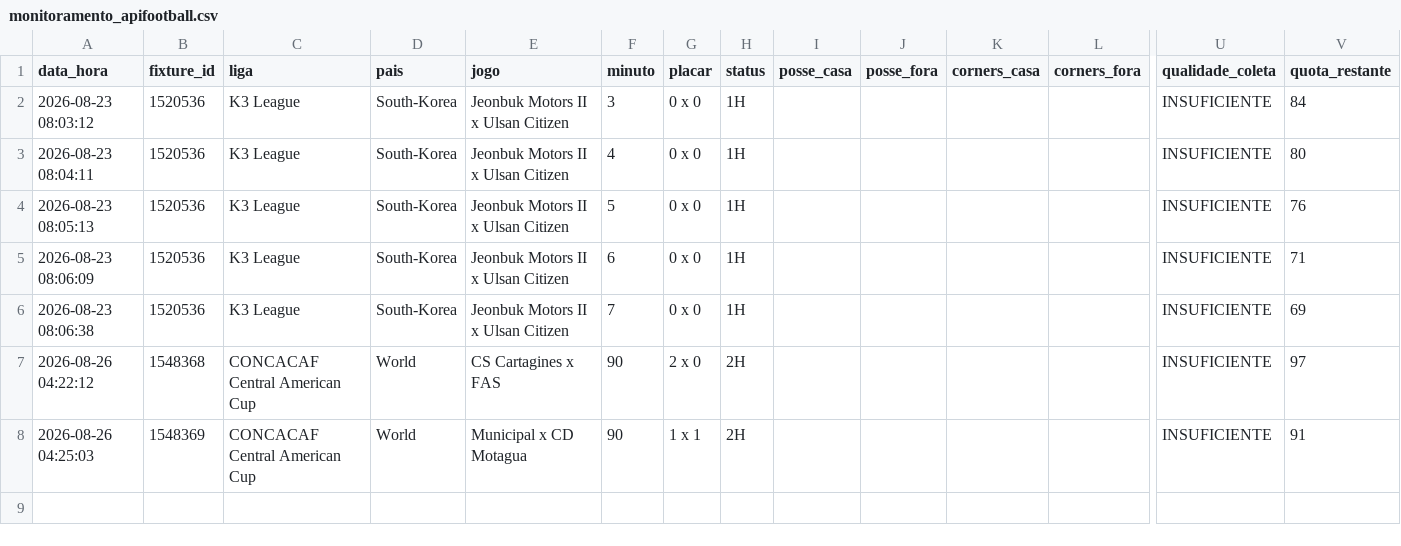
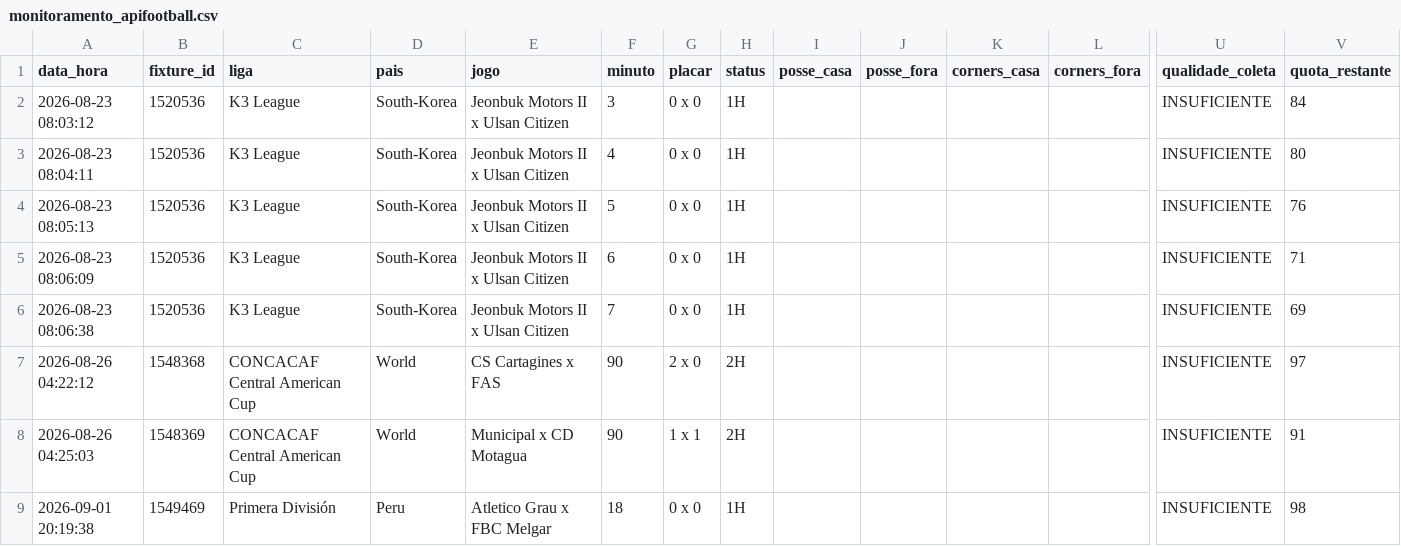
Before and after one commit to ehvvlc-stack/smart-sport-analyzer, a CSV file: data/monitoramento_apifootball.csv, drawn as a sheet; only a part is shown, gaps mark what is left out; rows hold the shown columns only; the diff names each change by its address in the sheet, - before the commit and + after, or states it on an @@ line.

Commit message:
Atualiza coleta experimental API-Football

```diff
--- a/data/monitoramento_apifootball.csv
+++ b/data/monitoramento_apifootball.csv
+row 9: 2026-09-01 20:19:38 | 1549469 | Primera División | Peru | Atletico Grau x FBC Melgar | 18 | 0 x 0 | 1H |  |  |  |  | INSUFICIENTE | 98
```
